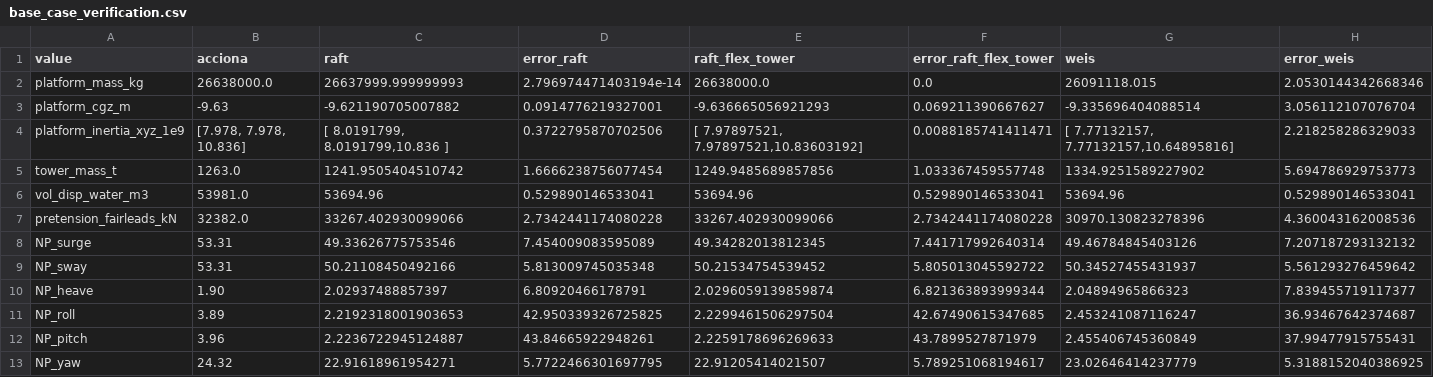
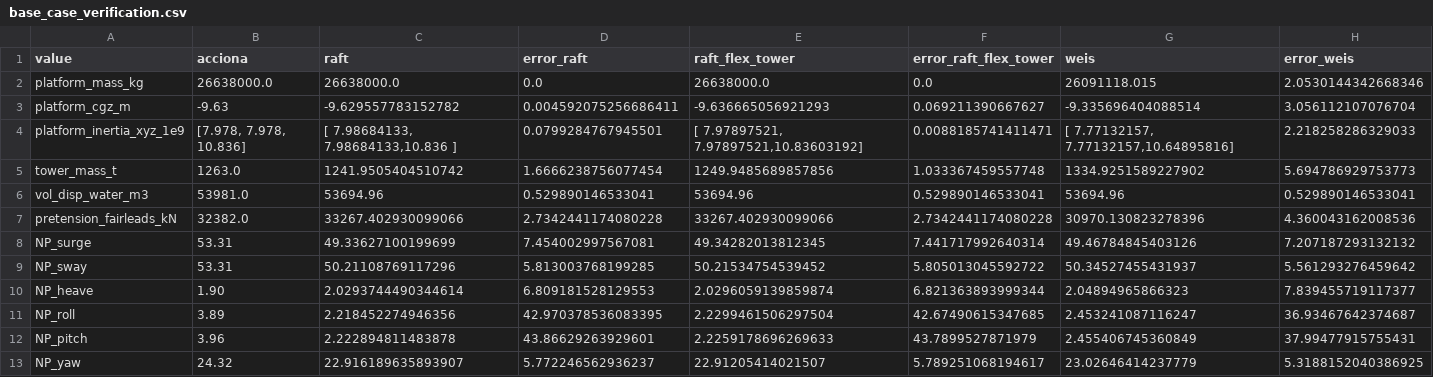
Before and after one commit to ibrahim-hanif/WEIS, a CSV file: examples/04_frequency_domain_analysis_design/M4W_00_learn_raft/TLP_Acciona/base_case_verification.csv, drawn as a sheet.

```diff
--- a/examples/04_frequency_domain_analysis_design/M4W_00_learn_raft/TLP_Acciona/base_case_verification.csv
+++ b/examples/04_frequency_domain_analysis_design/M4W_00_learn_raft/TLP_Acciona/base_case_verification.csv
@@ -1,5 +1,5 @@
 value,acciona,raft,error_raft,raft_flex_tower,error_raft_flex_tower,weis,error_weis
-platform_mass_kg,26638000.0,26637999.999999993,2.796974471403194e-14,26638000.0,0.0,26091118.015,2.0530144342668346
-platform_cgz_m,-9.63,-9.621190705007882,0.0914776219327001,-9.636665056921293,0.069211390667627,-9.335696404088514,3.056112107076704
-platform_inertia_xyz_1e9,"[7.978, 7.978, 10.836]","[ 8.0191799, 8.0191799,10.836    ]",0.3722795870702506,"[ 7.97897521, 7.97897521,10.83603192]",0.0088185741411471,"[ 7.77132157, 7.77132157,10.64895816]",2.218258286329033
+platform_mass_kg,26638000.0,26638000.0,0.0,26638000.0,0.0,26091118.015,2.0530144342668346
+platform_cgz_m,-9.63,-9.629557783152782,0.004592075256686411,-9.636665056921293,0.069211390667627,-9.335696404088514,3.056112107076704
+platform_inertia_xyz_1e9,"[7.978, 7.978, 10.836]","[ 7.98684133, 7.98684133,10.836     ]",0.0799284767945501,"[ 7.97897521, 7.97897521,10.83603192]",0.0088185741411471,"[ 7.77132157, 7.77132157,10.64895816]",2.218258286329033
 tower_mass_t,1263.0,1241.9505404510742,1.6666238756077454,1249.9485689857856,1.033367459557748,1334.9251589227902,5.694786929753773
@@ -7,7 +7,7 @@ vol_disp_water_m3,53981.0,53694.96,0.529890146533041,53694.96,0.529890146533041,
 pretension_fairleads_kN,32382.0,33267.402930099066,2.7342441174080228,33267.402930099066,2.7342441174080228,30970.130823278396,4.360043162008536
-NP_surge,53.31,49.33626775753546,7.454009083595089,49.34282013812345,7.441717992640314,49.46784845403126,7.207187293132132
-NP_sway,53.31,50.21108450492166,5.813009745035348,50.21534754539452,5.805013045592722,50.34527455431937,5.561293276459642
-NP_heave,1.90,2.02937488857397,6.80920466178791,2.0296059139859874,6.821363893999344,2.04894965866323,7.839455719117377
-NP_roll,3.89,2.2192318001903653,42.950339326725825,2.2299461506297504,42.67490615347685,2.453241087116247,36.93467642374687
-NP_pitch,3.96,2.2236722945124887,43.84665922948261,2.2259178696269633,43.7899527871979,2.455406745360849,37.99477915755431
-NP_yaw,24.32,22.91618961954271,5.7722466301697795,22.91205414021507,5.789251068194617,23.02646414237779,5.3188152040386925
+NP_surge,53.31,49.33627100199699,7.454002997567081,49.34282013812345,7.441717992640314,49.46784845403126,7.207187293132132
+NP_sway,53.31,50.21108769117296,5.813003768199285,50.21534754539452,5.805013045592722,50.34527455431937,5.561293276459642
+NP_heave,1.90,2.0293744490344614,6.809181528129553,2.0296059139859874,6.821363893999344,2.04894965866323,7.839455719117377
+NP_roll,3.89,2.218452274946356,42.970378536083395,2.2299461506297504,42.67490615347685,2.453241087116247,36.93467642374687
+NP_pitch,3.96,2.222894811483878,43.86629263929601,2.2259178696269633,43.7899527871979,2.455406745360849,37.99477915755431
+NP_yaw,24.32,22.916189635893907,5.772246562936237,22.91205414021507,5.789251068194617,23.02646414237779,5.3188152040386925
```
Also changed, not shown: 1 other file.
